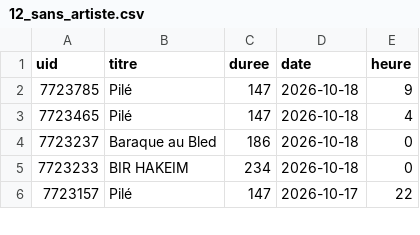
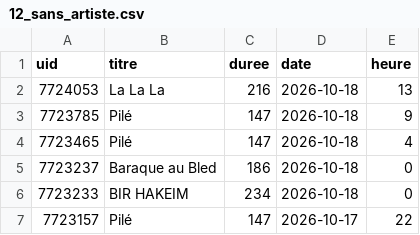
Before and after one commit to gunout/skyrock-monitor, a CSV file: resultats/12_sans_artiste.csv, drawn as a sheet; only a part is shown.

```diff
--- a/resultats/12_sans_artiste.csv
+++ b/resultats/12_sans_artiste.csv
@@ -1,2 +1,3 @@
 uid,titre,duree,date,heure
+7724053,La La La,216,2026-10-18,13
 7723785,Pilé,147,2026-10-18,9
```
Also changed, not shown: resultats/01_top_artistes.csv, resultats/02_top_titres.csv, 16 other files.
